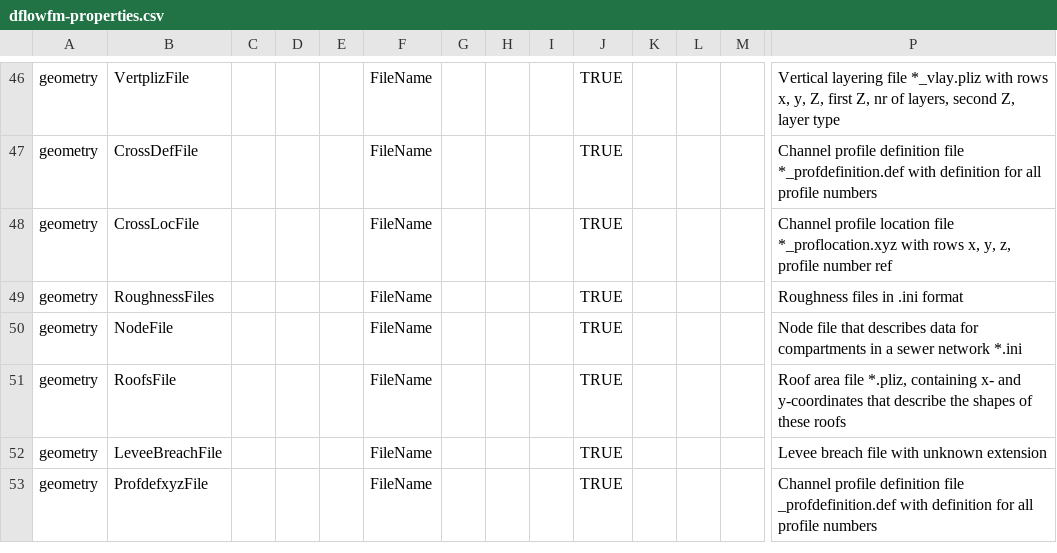
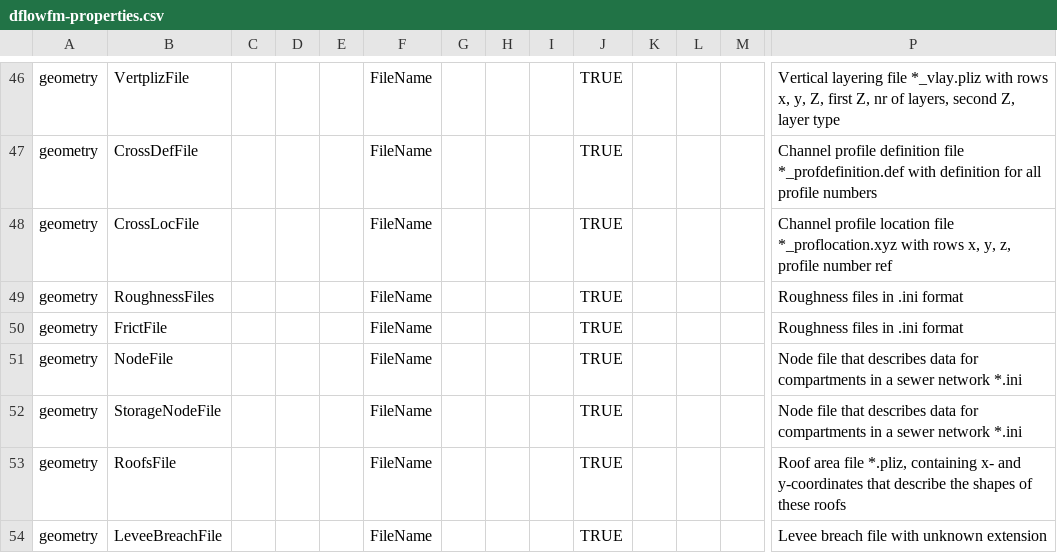
Before and after one commit to Deltares-research/DHYDROGUI, a CSV file: src/DeltaShell.Plugins.FMSuite.FlowFM/dflowfm-properties.csv, drawn as a sheet; only a part is shown, gaps mark what is left out; the shorter side is filled out with more unchanged rows; rows hold the shown columns only; the diff names each change by its address in the sheet, - before the commit and + after, or states it on an @@ line.

```diff
--- a/src/DeltaShell.Plugins.FMSuite.FlowFM/dflowfm-properties.csv
+++ b/src/DeltaShell.Plugins.FMSuite.FlowFM/dflowfm-properties.csv
+row 50: geometry | FrictFile |  |  |  | FileName |  |  |  | TRUE |  |  |  | Roughness files in .ini format
+row 52: geometry | StorageNodeFile |  |  |  | FileName |  |  |  | TRUE |  |  |  | Node file that describes data for compartments in a sewer network *.ini
```
Also changed, not shown: 2 other files.
